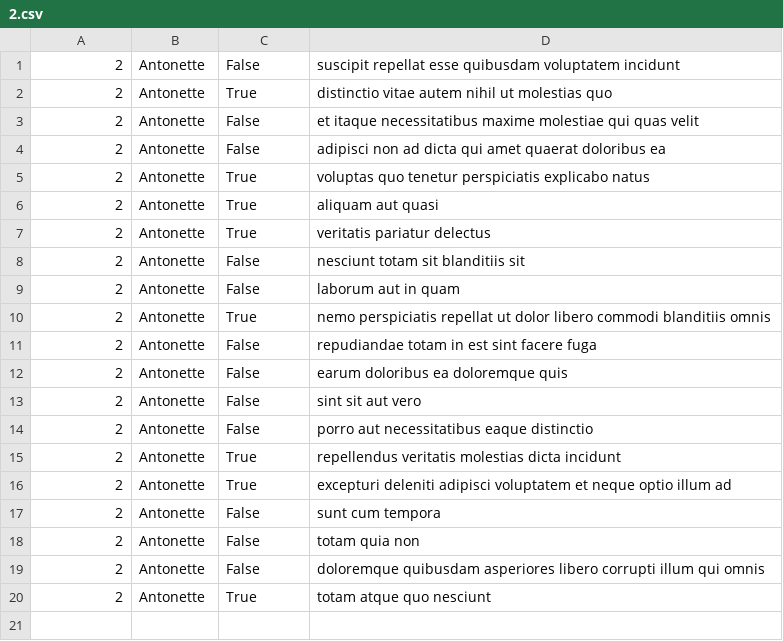
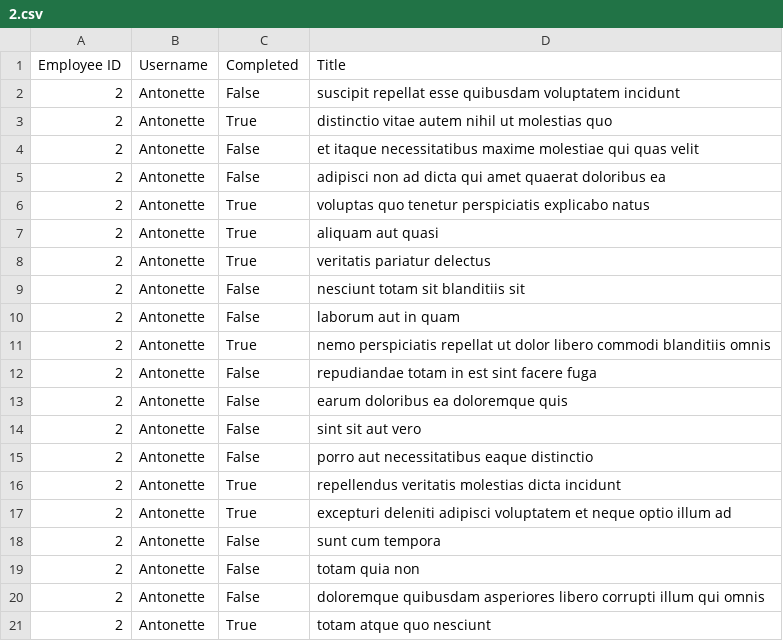
Before and after one commit to belyne/alx-system_engineering-devops, a CSV file: 0x15-api/2.csv, drawn as a sheet.

```diff
--- a/0x15-api/2.csv
+++ b/0x15-api/2.csv
@@ -1 +1,2 @@
+"Employee ID","Username","Completed","Title"
 "2","Antonette","False","suscipit repellat esse quibusdam voluptatem incidunt"
```
Also changed, not shown: 5 other files.
